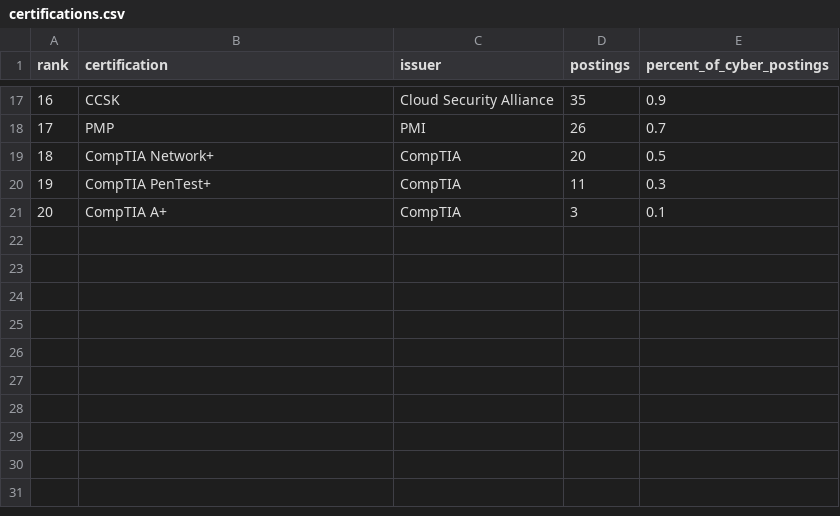
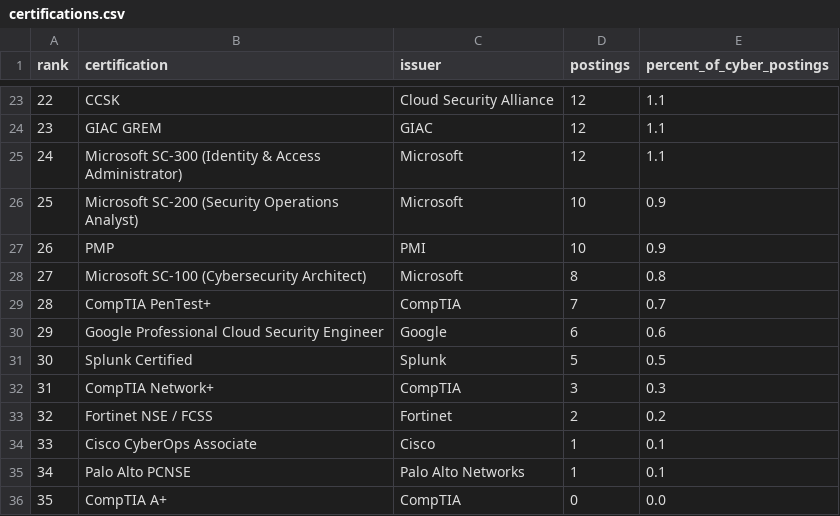
Before and after one commit to nathandotexe/certification-scraper, a CSV file: output/data/certifications.csv, drawn as a sheet; only a part is shown, gaps mark what is left out; removed rows and columns are numbered as before the commit, all else as after; the diff covers the shown part only; the diff names each change by its address in the sheet, - before the commit and + after, or states it on an @@ line.

```diff
--- a/output/data/certifications.csv
+++ b/output/data/certifications.csv
@@ column A (rank) renumbered from row 3 down @@
-D23 (postings): 35
+D23 (postings): 12
-E23 (percent_of_cyber_postings): 0.9
+E23 (percent_of_cyber_postings): 1.1
+row 24: 23 | GIAC GREM | GIAC | 12 | 1.1
+row 25: 24 | Microsoft SC-300 (Identity & Access Administrator) | Microsoft | 12 | 1.1
+row 26: 25 | Microsoft SC-200 (Security Operations Analyst) | Microsoft | 10 | 0.9
-D27 (postings): 26
+D27 (postings): 10
-E27 (percent_of_cyber_postings): 0.7
+E27 (percent_of_cyber_postings): 0.9
-row 19: 18 | CompTIA Network+ | CompTIA | 20 | 0.5
+row 28: 27 | Microsoft SC-100 (Cybersecurity Architect) | Microsoft | 8 | 0.8
-D29 (postings): 11
+D29 (postings): 7
-E29 (percent_of_cyber_postings): 0.3
+E29 (percent_of_cyber_postings): 0.7
+row 30: 29 | Google Professional Cloud Security Engineer | Google | 6 | 0.6
+row 31: 30 | Splunk Certified | Splunk | 5 | 0.5
+row 32: 31 | CompTIA Network+ | CompTIA | 3 | 0.3
+row 33: 32 | Fortinet NSE / FCSS | Fortinet | 2 | 0.2
+row 34: 33 | Cisco CyberOps Associate | Cisco | 1 | 0.1
+row 35: 34 | Palo Alto PCNSE | Palo Alto Networks | 1 | 0.1
-D36 (postings): 3
+D36 (postings): 0
-E36 (percent_of_cyber_postings): 0.1
+E36 (percent_of_cyber_postings): 0.0
```
Also changed, not shown: 15 added rows, 9 removed rows and 11 edited cells elsewhere in this file, site/history/2026-08/global/certifications.csv, 34 other files.
